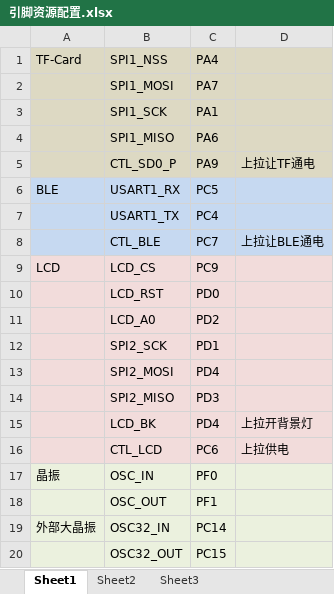
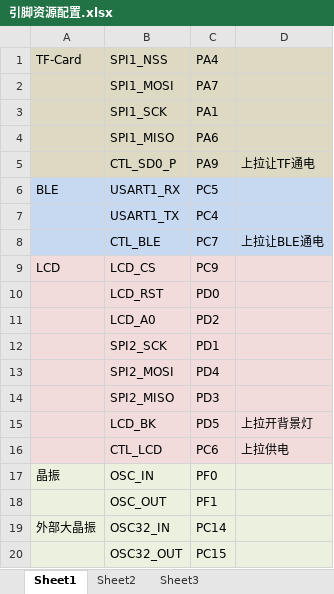
Before and after one commit to eagleRoar/HitDetection, an Excel workbook: 3.引脚资源配置/引脚资源配置.xlsx, sheet Sheet1, drawn as a sheet; values as stored, in another font and other column widths than the file's, no borders; the diff names each change by its address in the sheet, - before the commit and + after, or states it on an @@ line.

```diff
--- a/3.引脚资源配置/引脚资源配置.xlsx (sheet Sheet1)
+++ b/3.引脚资源配置/引脚资源配置.xlsx (sheet Sheet1)
-C15: PD4
+C15: PD5
```
Also changed, not shown: 6 other files.
